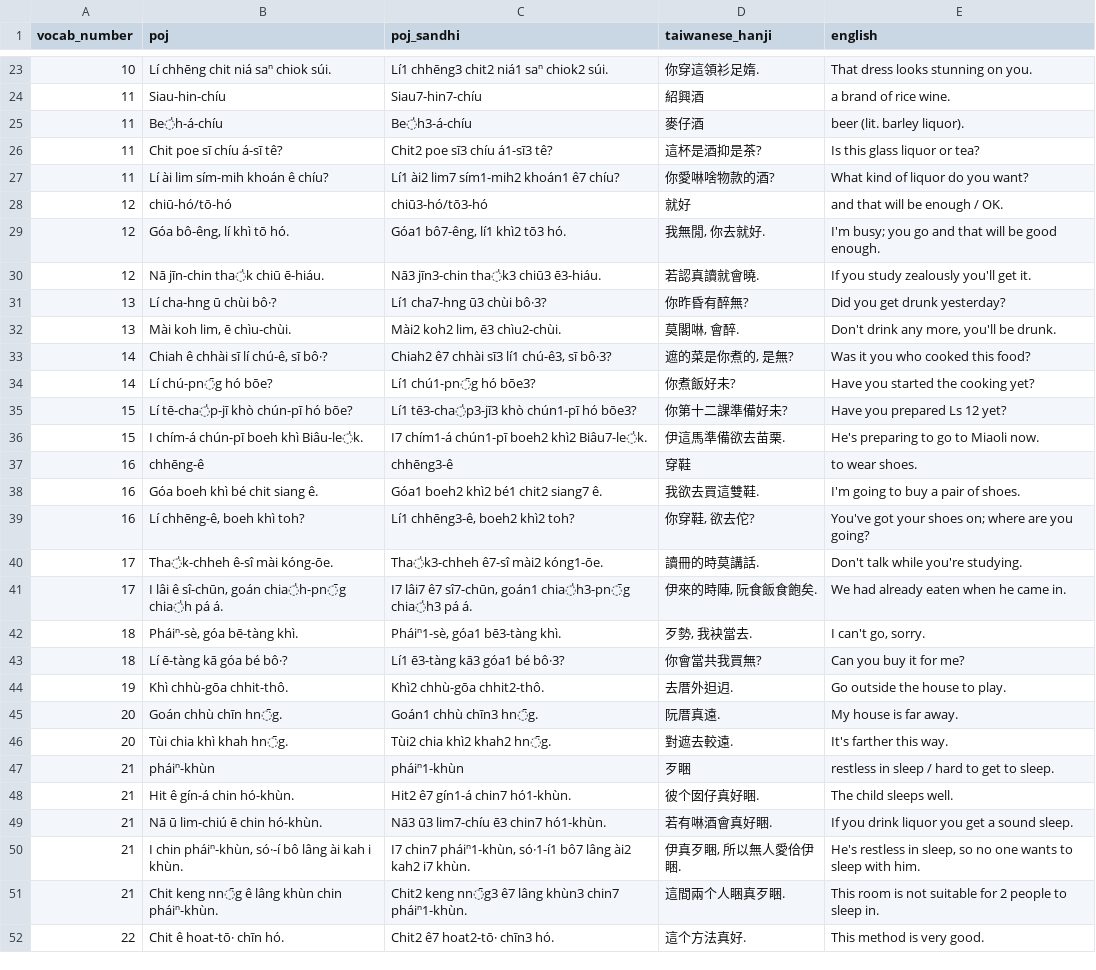
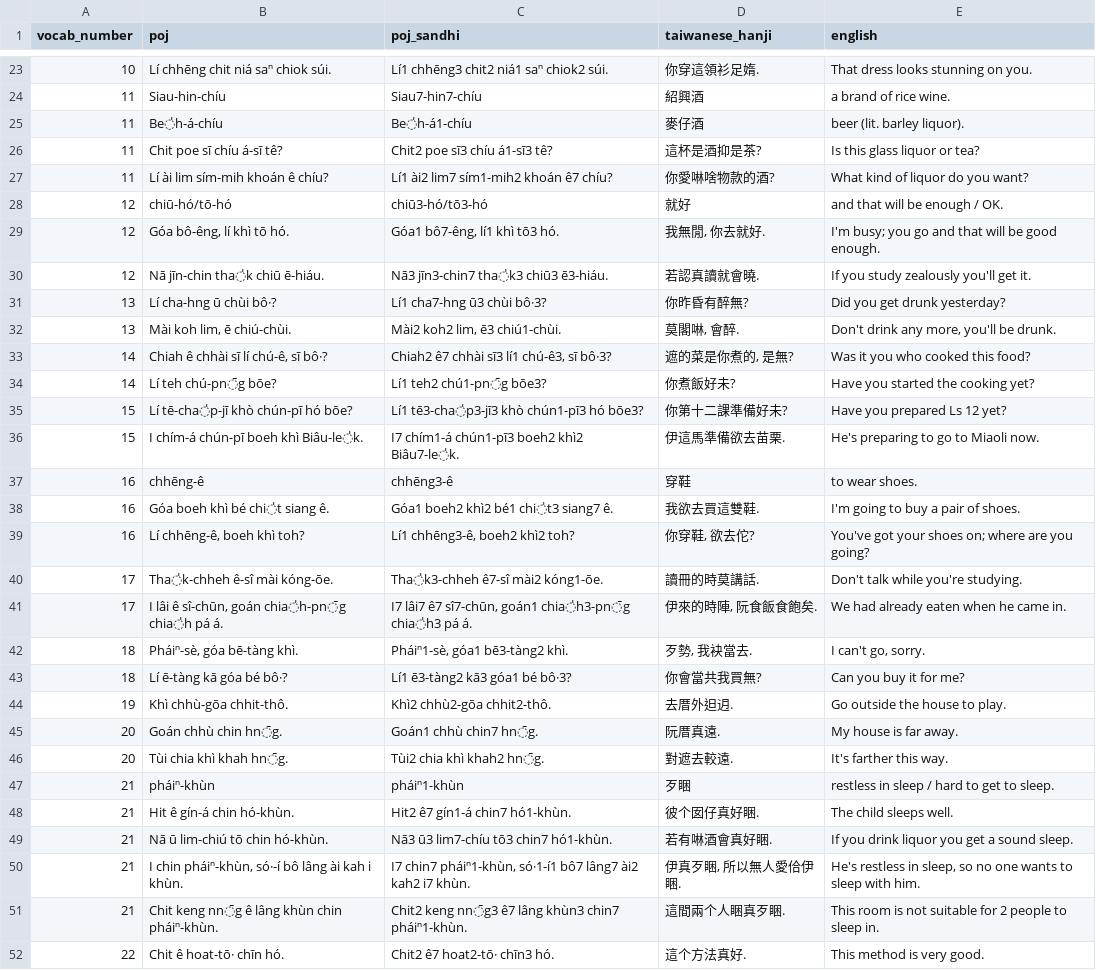
Before and after one commit to mchaver/taiwanese-anki-decks, a CSV file: maryknoll-book-1/csv/maryknoll_book1_lesson12_examples.csv, drawn as a sheet; only a part is shown, gaps mark what is left out; the diff covers the shown part only.

Commit message:
Clean up examples

```diff
--- a/maryknoll-book-1/csv/maryknoll_book1_lesson12_examples.csv
+++ b/maryknoll-book-1/csv/maryknoll_book1_lesson12_examples.csv
@@ -24,16 +24,16 @@ vocab_number,poj,poj_sandhi,taiwanese_hanji,english
 11,Siau-hin-chíu,Siau7-hin7-chíu,紹興酒,a brand of rice wine.
-11,Be̍h-á-chíu,Be̍h3-á-chíu,麥仔酒,beer (lit. barley liquor).
+11,Be̍h-á-chíu,Be̍h-á1-chíu,麥仔酒,beer (lit. barley liquor).
 11,Chit poe sī chíu á-sī tê?,Chit2 poe sī3 chíu á1-sī3 tê?,這杯是酒抑是茶?,Is this glass liquor or tea?
-11,Lí ài lim sím-mih khoán ê chíu?,Lí1 ài2 lim7 sím1-mih2 khoán1 ê7 chíu?,你愛啉啥物款的酒?,What kind of liquor do you want?
+11,Lí ài lim sím-mih khoán ê chíu?,Lí1 ài2 lim7 sím1-mih2 khoán ê7 chíu?,你愛啉啥物款的酒?,What kind of liquor do you want?
 12,chiū-hó/tō-hó,chiū3-hó/tō3-hó,就好,and that will be enough / OK.
-12,"Góa bô-êng, lí khì tō hó.","Góa1 bô7-êng, lí1 khì2 tō3 hó.","我無閒, 你去就好.","I'm busy; you go and that will be good enough."
-12,Nā jīn-chin tha̍k chiū ē-hiáu.,Nā3 jīn3-chin tha̍k3 chiū3 ē3-hiáu.,若認真讀就會曉.,If you study zealously you'll get it.
+12,"Góa bô-êng, lí khì tō hó.","Góa1 bô7-êng, lí1 khì tō3 hó.","我無閒, 你去就好.","I'm busy; you go and that will be good enough."
+12,Nā jīn-chin tha̍k chiū ē-hiáu.,Nā3 jīn3-chin7 tha̍k3 chiū3 ē3-hiáu.,若認真讀就會曉.,If you study zealously you'll get it.
 13,Lí cha-hng ū chùi bô·?,Lí1 cha7-hng ū3 chùi bô·3?,你昨昏有醉無?,Did you get drunk yesterday?
-13,"Mài koh lim, ē chìu-chùi.","Mài2 koh2 lim, ē3 chìu2-chùi.","莫閣啉, 會醉.","Don't drink any more, you'll be drunk."
+13,"Mài koh lim, ē chiú-chùi.","Mài2 koh2 lim, ē3 chiú1-chùi.","莫閣啉, 會醉.","Don't drink any more, you'll be drunk."
 14,"Chiah ê chhài sī lí chú-ê, sī bô·?","Chiah2 ê7 chhài sī3 lí1 chú-ê3, sī bô·3?","遮的菜是你煮的, 是無?",Was it you who cooked this food?
-14,Lí chú-pn̄g hó bōe?,Lí1 chú1-pn̄g hó bōe3?,你煮飯好未?,Have you started the cooking yet?
-15,Lí tē-cha̍p-jī khò chún-pī hó bōe?,Lí1 tē3-cha̍p3-jī3 khò chún1-pī hó bōe3?,你第十二課準備好未?,Have you prepared Ls 12 yet?
-15,I chím-á chún-pī boeh khì Biâu-le̍k.,I7 chím1-á chún1-pī boeh2 khì2 Biâu7-le̍k.,伊這馬準備欲去苗栗.,He's preparing to go to Miaoli now.
+14,Lí teh chú-pn̄g bōe?,Lí1 teh2 chú1-pn̄g bōe3?,你煮飯好未?,Have you started the cooking yet?
+15,Lí tē-cha̍p-jī khò chún-pī hó bōe?,Lí1 tē3-cha̍p3-jī3 khò chún1-pī3 hó bōe3?,你第十二課準備好未?,Have you prepared Ls 12 yet?
+15,I chím-á chún-pī boeh khì Biâu-le̍k.,I7 chím1-á chún1-pī3 boeh2 khì2 Biâu7-le̍k.,伊這馬準備欲去苗栗.,He's preparing to go to Miaoli now.
 16,chhēng-ê,chhēng3-ê,穿鞋,to wear shoes.
-16,Góa boeh khì bé chit siang ê.,Góa1 boeh2 khì2 bé1 chit2 siang7 ê.,我欲去買這雙鞋.,I'm going to buy a pair of shoes.
+16,Góa boeh khì bé chi̍t siang ê.,Góa1 boeh2 khì2 bé1 chi̍t3 siang7 ê.,我欲去買這雙鞋.,I'm going to buy a pair of shoes.
 16,"Lí chhēng-ê, boeh khì toh?","Lí1 chhēng3-ê, boeh2 khì2 toh?","你穿鞋, 欲去佗?",You've got your shoes on; where are you going?
@@ -41,11 +41,11 @@ vocab_number,poj,poj_sandhi,taiwanese_hanji,english
 17,"I lâi ê sî-chūn, goán chia̍h-pn̄g chia̍h pá á.","I7 lâi7 ê7 sî7-chūn, goán1 chia̍h3-pn̄g chia̍h3 pá á.","伊來的時陣, 阮食飯食飽矣.",We had already eaten when he came in.
-18,"Pháiⁿ-sè, góa bē-tàng khì.","Pháiⁿ1-sè, góa1 bē3-tàng khì.","歹勢, 我袂當去.","I can't go, sorry."
-18,Lí ē-tàng kā góa bé bô·?,Lí1 ē3-tàng kā3 góa1 bé bô·3?,你會當共我買無?,Can you buy it for me?
-19,Khì chhù-gōa chhit-thô.,Khì2 chhù-gōa chhit2-thô.,去厝外𨑨迌.,Go outside the house to play.
-20,Goán chhù chīn hn̄g.,Goán1 chhù chīn3 hn̄g.,阮厝真遠.,My house is far away.
-20,Tùi chia khì khah hn̄g.,Tùi2 chia khì2 khah2 hn̄g.,對遮去較遠.,It's farther this way.
+18,"Pháiⁿ-sè, góa bē-tàng khì.","Pháiⁿ1-sè, góa1 bē3-tàng2 khì.","歹勢, 我袂當去.","I can't go, sorry."
+18,Lí ē-tàng kā góa bé bô·?,Lí1 ē3-tàng2 kā3 góa1 bé bô·3?,你會當共我買無?,Can you buy it for me?
+19,Khì chhù-gōa chhit-thô.,Khì2 chhù2-gōa chhit2-thô.,去厝外𨑨迌.,Go outside the house to play.
+20,Goán chhù chin hn̄g.,Goán1 chhù chin7 hn̄g.,阮厝真遠.,My house is far away.
+20,Tùi chia khì khah hn̄g.,Tùi2 chia khì khah2 hn̄g.,對遮去較遠.,It's farther this way.
 21,pháiⁿ-khùn,pháiⁿ1-khùn,歹睏,restless in sleep / hard to get to sleep.
 21,Hit ê gín-á chin hó-khùn.,Hit2 ê7 gín1-á chin7 hó1-khùn.,彼个囡仔真好睏.,The child sleeps well.
-21,Nā ū lim-chiú ē chin hó-khùn.,Nā3 ū3 lim7-chíu ē3 chin7 hó1-khùn.,若有啉酒會真好睏.,If you drink liquor you get a sound sleep.
-21,"I chin pháiⁿ-khùn, só·-í bô lâng ài kah i khùn.","I7 chin7 pháiⁿ1-khùn, só·1-í1 bô7 lâng ài2 kah2 i7 khùn.","伊真歹睏, 所以無人愛佮伊睏.","He's restless in sleep, so no one wants to sleep with him."
+21,Nā ū lim-chiú tō chin hó-khùn.,Nā3 ū3 lim7-chíu tō3 chin7 hó1-khùn.,若有啉酒會真好睏.,If you drink liquor you get a sound sleep.
+21,"I chin pháiⁿ-khùn, só·-í bô lâng ài kah i khùn.","I7 chin7 pháiⁿ1-khùn, só·1-í1 bô7 lâng7 ài2 kah2 i7 khùn.","伊真歹睏, 所以無人愛佮伊睏.","He's restless in sleep, so no one wants to sleep with him."
 21,Chit keng nn̄g ê lâng khùn chin pháiⁿ-khùn.,Chit2 keng nn̄g3 ê7 lâng khùn3 chin7 pháiⁿ1-khùn.,這間兩个人睏真歹睏.,This room is not suitable for 2 people to sleep in.
```
Also changed, not shown: 31 edited cells elsewhere in this file.
